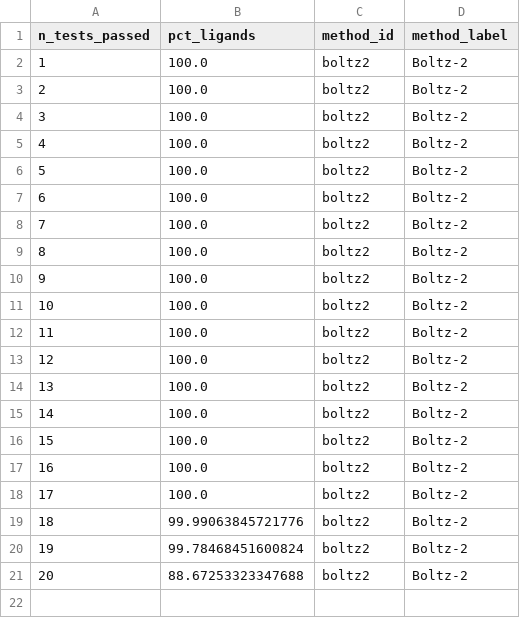
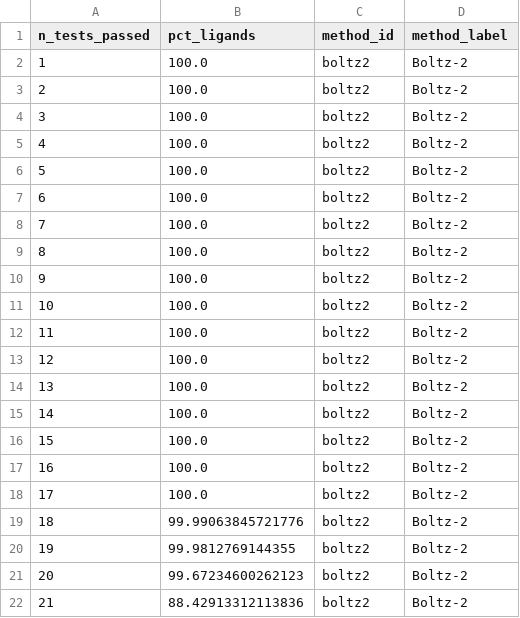
Before and after one commit to OlgaKoont/AffiTox, a CSV file: release/zenodo/06_metrics_figures/tables/posebusters/pass_count_at_least_boltz2.csv, drawn as a sheet.

```diff
--- a/release/zenodo/06_metrics_figures/tables/posebusters/pass_count_at_least_boltz2.csv
+++ b/release/zenodo/06_metrics_figures/tables/posebusters/pass_count_at_least_boltz2.csv
@@ -19,3 +19,4 @@ n_tests_passed,pct_ligands,method_id,method_label
 18,99.99063845721776,boltz2,Boltz-2
-19,99.78468451600824,boltz2,Boltz-2
-20,88.67253323347688,boltz2,Boltz-2
+19,99.9812769144355,boltz2,Boltz-2
+20,99.67234600262123,boltz2,Boltz-2
+21,88.42913312113836,boltz2,Boltz-2
```
Also changed, not shown: release/zenodo/06_metrics_figures/tables/posebusters/pass_count_at_least_dynamicbind.csv, release/zenodo/06_metrics_figures/tables/posebusters/pass_count_at_least_qvina.csv, 6 other files.
